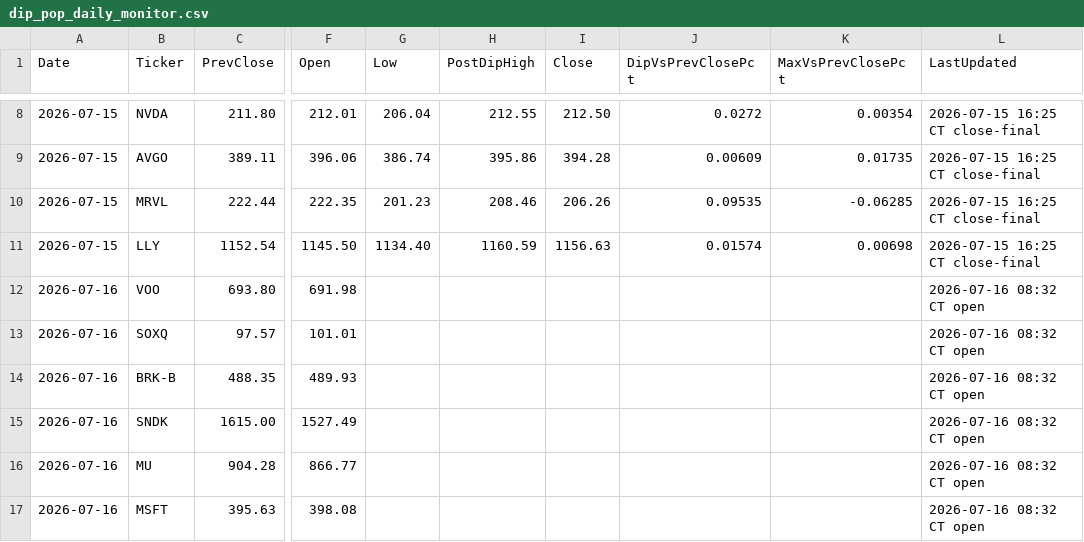
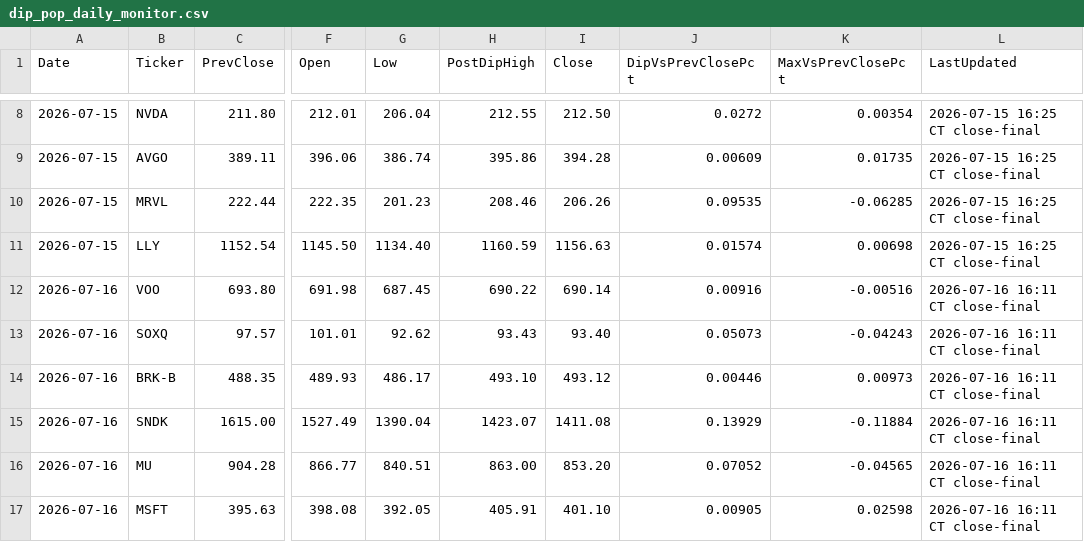
Before and after one commit to PVega007/stock-dashboard, a CSV file: dip_pop_daily_monitor.csv, drawn as a sheet; only a part is shown, gaps mark what is left out; the diff covers the shown part only; the diff names each change by its address in the sheet, - before the commit and + after, or states it on an @@ line.

```diff
--- a/dip_pop_daily_monitor.csv
+++ b/dip_pop_daily_monitor.csv
-G12 (Low): (empty)
+G12 (Low): 687.45
-H12 (PostDipHigh): (empty)
+H12 (PostDipHigh): 690.22
-I12 (Close): (empty)
+I12 (Close): 690.14
-J12 (DipVsPrevClosePct): (empty)
+J12 (DipVsPrevClosePct): 0.00916
-K12 (MaxVsPrevClosePct): (empty)
+K12 (MaxVsPrevClosePct): -0.00516
-L12:L17 (LastUpdated): 2026-07-16 08:32 CT open
+L12:L17 (LastUpdated): 2026-07-16 16:11 CT close-final
-G13 (Low): (empty)
+G13 (Low): 92.62
-H13 (PostDipHigh): (empty)
+H13 (PostDipHigh): 93.43
-I13 (Close): (empty)
+I13 (Close): 93.40
-J13 (DipVsPrevClosePct): (empty)
+J13 (DipVsPrevClosePct): 0.05073
-K13 (MaxVsPrevClosePct): (empty)
+K13 (MaxVsPrevClosePct): -0.04243
-G14 (Low): (empty)
+G14 (Low): 486.17
-H14 (PostDipHigh): (empty)
+H14 (PostDipHigh): 493.10
-I14 (Close): (empty)
+I14 (Close): 493.12
-J14 (DipVsPrevClosePct): (empty)
+J14 (DipVsPrevClosePct): 0.00446
-K14 (MaxVsPrevClosePct): (empty)
+K14 (MaxVsPrevClosePct): 0.00973
-G15 (Low): (empty)
+G15 (Low): 1390.04
-H15 (PostDipHigh): (empty)
+H15 (PostDipHigh): 1423.07
-I15 (Close): (empty)
+I15 (Close): 1411.08
-J15 (DipVsPrevClosePct): (empty)
+J15 (DipVsPrevClosePct): 0.13929
-K15 (MaxVsPrevClosePct): (empty)
+K15 (MaxVsPrevClosePct): -0.11884
-G16 (Low): (empty)
+G16 (Low): 840.51
-H16 (PostDipHigh): (empty)
+H16 (PostDipHigh): 863.00
-I16 (Close): (empty)
+I16 (Close): 853.20
-J16 (DipVsPrevClosePct): (empty)
+J16 (DipVsPrevClosePct): 0.07052
-K16 (MaxVsPrevClosePct): (empty)
+K16 (MaxVsPrevClosePct): -0.04565
-G17 (Low): (empty)
+G17 (Low): 392.05
-H17 (PostDipHigh): (empty)
+H17 (PostDipHigh): 405.91
-I17 (Close): (empty)
+I17 (Close): 401.10
-J17 (DipVsPrevClosePct): (empty)
+J17 (DipVsPrevClosePct): 0.00905
-K17 (MaxVsPrevClosePct): (empty)
+K17 (MaxVsPrevClosePct): 0.02598
```
Also changed, not shown: 24 edited cells elsewhere in this file, dip_pop_flag_history.csv, dip_pop_intraday_30min.csv, 7 other files.
